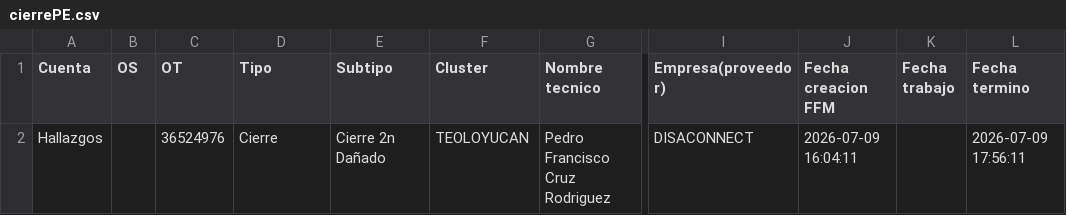
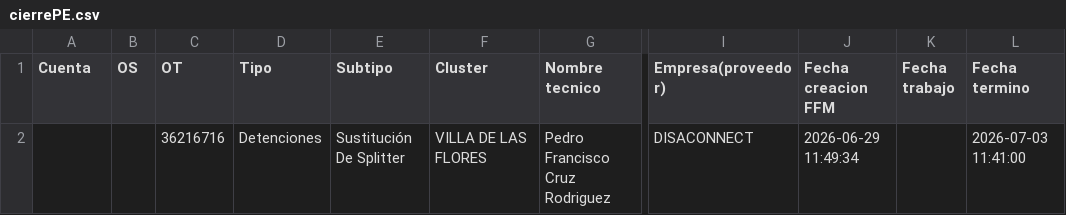
Before and after one commit to Hecorato/IDS, a CSV file: cierrePE.csv, drawn as a sheet; only a part is shown, gaps mark what is left out; the diff names each change by its address in the sheet, - before the commit and + after, or states it on an @@ line.

Commit message:
Actualización automática cierrePE.csv

```diff
--- a/cierrePE.csv
+++ b/cierrePE.csv
-A2 (Cuenta): Hallazgos
+A2 (Cuenta): (empty)
-C2 (OT): 36524976
+C2 (OT): 36216716
-D2 (Tipo): Cierre
+D2 (Tipo): Detenciones
-E2 (Subtipo): Cierre 2n Dañado
+E2 (Subtipo): Sustitución De Splitter
-F2 (Cluster): TEOLOYUCAN
+F2 (Cluster): VILLA DE LAS FLORES
-J2 (Fecha creacion FFM): 2026-07-09 16:04:11
+J2 (Fecha creacion FFM): 2026-06-29 11:49:34
-L2 (Fecha termino): 2026-07-09 17:56:11
+L2 (Fecha termino): 2026-07-03 11:41:00
```
